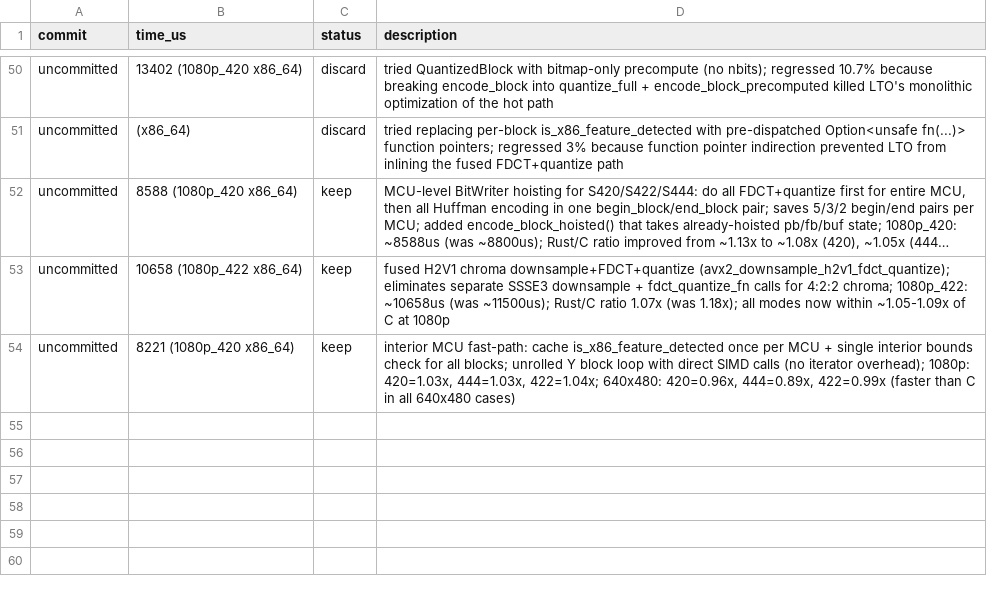
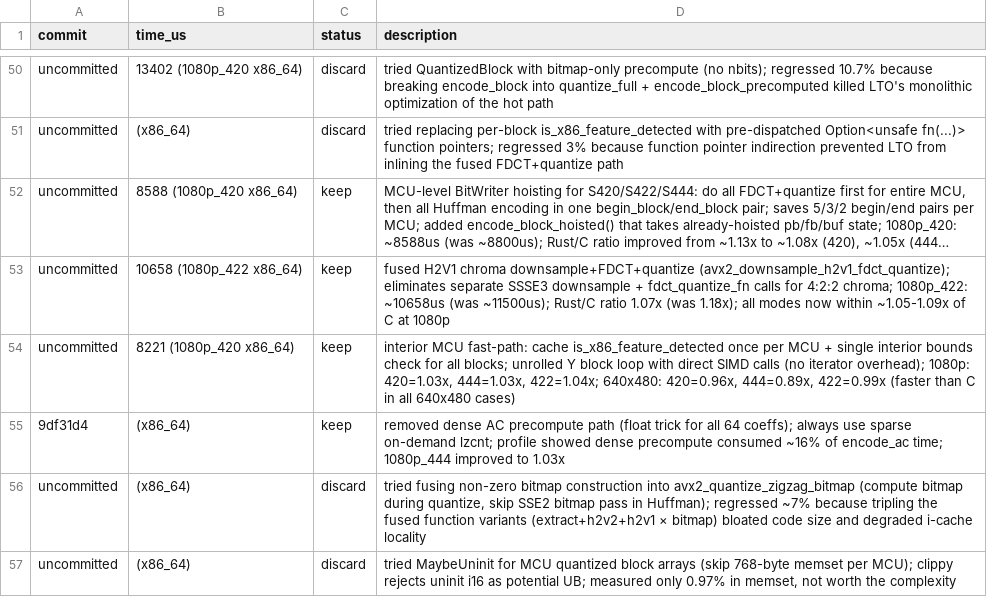
Before and after one commit to developer0hye/libjpeg-turbo-rs, a TSV file: experiments/encode.tsv, drawn as a sheet; only a part is shown, gaps mark what is left out; long unchanged cells end in …; the diff names each change by its address in the sheet, - before the commit and + after, or states it on an @@ line.

Commit message:
docs: update encode experiment log with bitmap fusion and uninit attempts
Record two discarded experiments:
- Bitmap fusion into quantize: i-cache bloat from tripling fused functions
- MaybeUninit for MCU arrays: clippy rejects, memset only 0.97%

Signed-off-by: developer0hye <developer0hye@gmail.com>
Signed-off-by: developer0hye <developer.0hye@gmail.com>

```diff
--- a/experiments/encode.tsv
+++ b/experiments/encode.tsv
+row 55: 9df31d4 | (x86_64) | keep | removed dense AC precompute path (float trick for all 64 coeffs); always use sparse on-demand lzcnt; profile showed dense precompute consumed ~16% of encode_ac time; 1080p_444 improved to 1.03x
+row 56: uncommitted | (x86_64) | discard | tried fusing non-zero bitmap construction into avx2_quantize_zigzag_bitmap (compute bitmap during quantize, skip SSE2 bitmap pass in Huffman); regressed ~7% because tripling the fused function variants (extract+h2v2+h2v1 × bitmap) bloated code size and degraded i-cache locality
+row 57: uncommitted | (x86_64) | discard | tried MaybeUninit for MCU quantized block arrays (skip 768-byte memset per MCU); clippy rejects uninit i16 as potential UB; measured only 0.97% in memset, not worth the complexity
```
